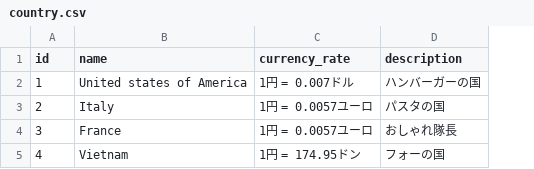
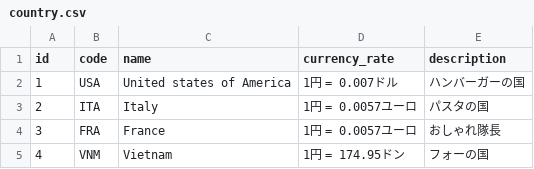
Before and after one commit to Okuno3210/Travel, a CSV file: src/main/resources/data/country.csv, drawn as a sheet; the diff names each change by its address in the sheet, - before the commit and + after, or states it on an @@ line.

```diff
--- a/src/main/resources/data/country.csv
+++ b/src/main/resources/data/country.csv
+column B (code), rows 2-5: USA | ITA | FRA | VNM
```
Also changed, not shown: 3 other files.
